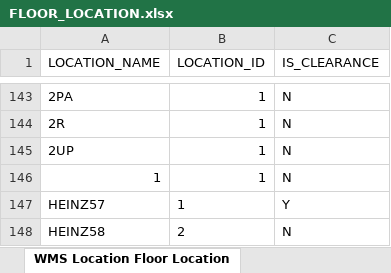
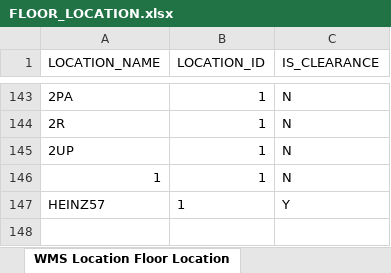
Before and after one commit to carlolsen/FloorLocation, an Excel workbook: FloorLocation/FLOOR_LOCATION.xlsx, sheet WMS Location Floor Location, drawn as a sheet; only a part is shown, gaps mark what is left out; values as stored, in another font and other column widths than the file's, no borders; the diff names each change by its address in the sheet, - before the commit and + after, or states it on an @@ line.

```diff
--- a/FloorLocation/FLOOR_LOCATION.xlsx (sheet WMS Location Floor Location)
+++ b/FloorLocation/FLOOR_LOCATION.xlsx (sheet WMS Location Floor Location)
-row 148: HEINZ58 | 2 | N
```
Also changed, not shown: 1 other file.
